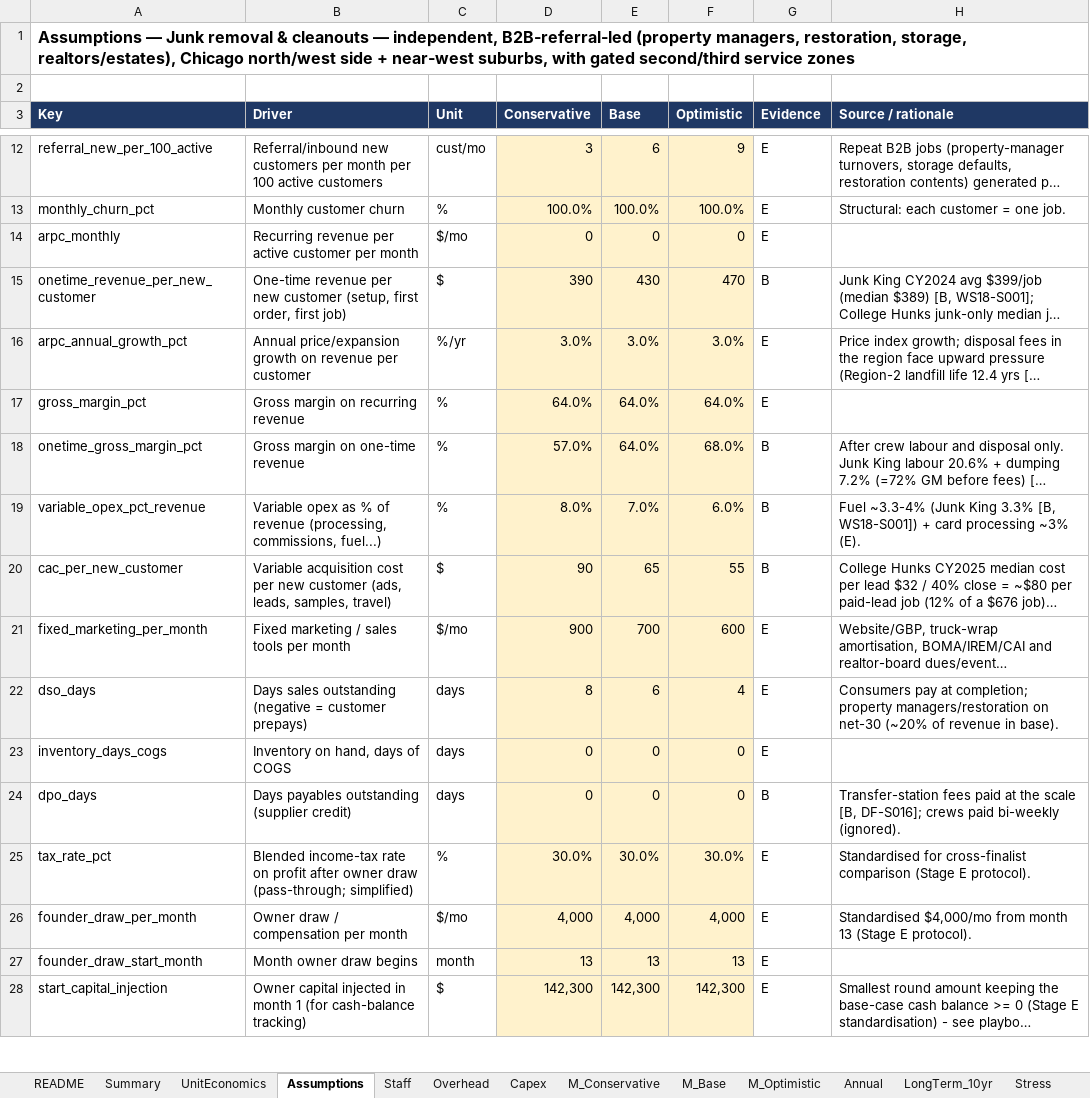
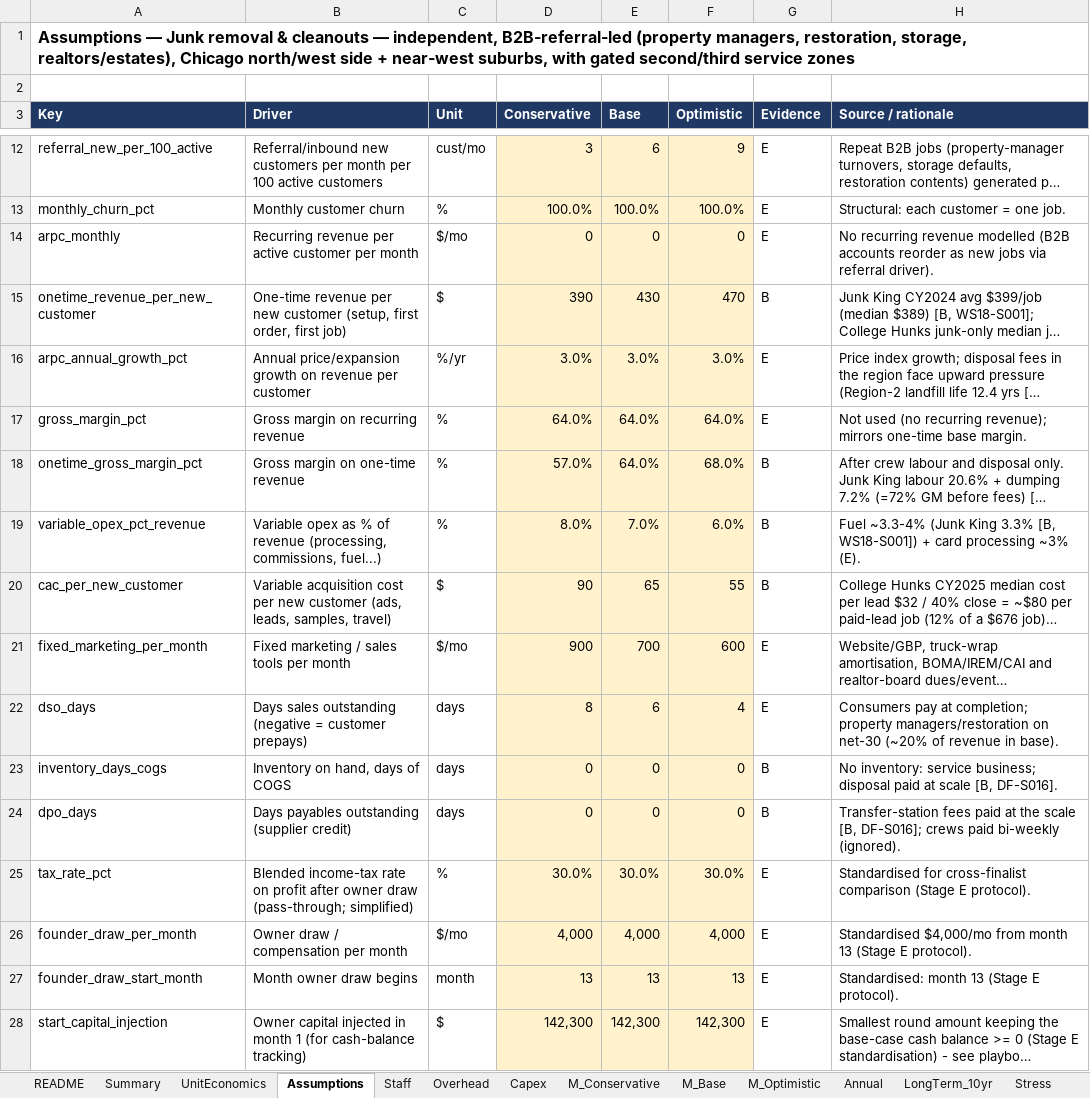
Before and after one commit to arnavhiteshpatel-cloud/playground, an Excel workbook: project-atlas/08_financial_models/WS18-003_model.xlsx, sheet Assumptions, drawn as a sheet; only a part is shown, gaps mark what is left out; long unchanged cells end in …; values as stored, in another font and other column widths than the file's, no borders; the diff names each change by its address in the sheet, - before the commit and + after, or states it on an @@ line.

```diff
--- a/project-atlas/08_financial_models/WS18-003_model.xlsx (sheet Assumptions)
+++ b/project-atlas/08_financial_models/WS18-003_model.xlsx (sheet Assumptions)
-H14 (Source / rationale): (empty)
+H14 (Source / rationale): No recurring revenue modelled (B2B accounts reorder as new jobs via referral driver).
-H17 (Source / rationale): (empty)
+H17 (Source / rationale): Not used (no recurring revenue); mirrors one-time base margin.
-G23 (Evidence): E
+G23 (Evidence): B
-H23 (Source / rationale): (empty)
+H23 (Source / rationale): No inventory: service business; disposal paid at scale [B, DF-S016].
-H27 (Source / rationale): (empty)
+H27 (Source / rationale): Standardised: month 13 (Stage E protocol).
```
Also changed, not shown: 10 other files.
